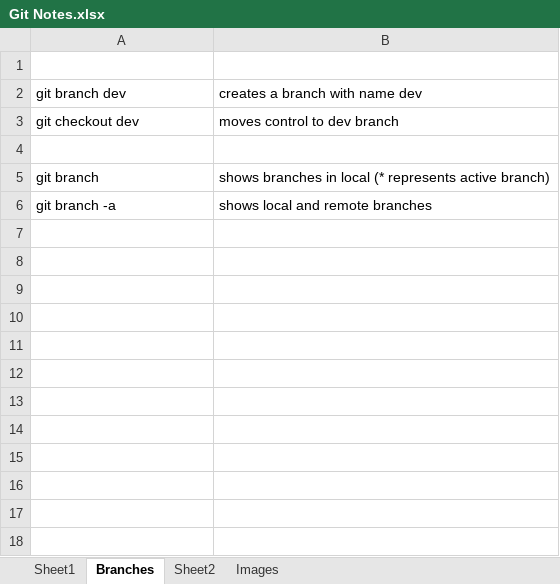
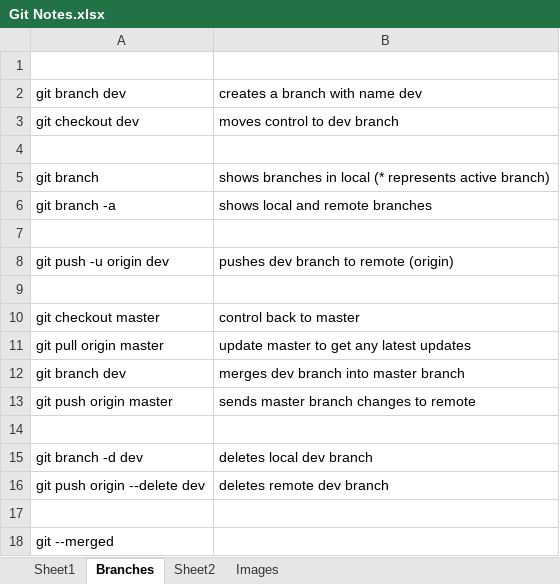
Before and after one commit to maganti99/DotNet_Notes, an Excel workbook: Git/Git Notes.xlsx, sheet Branches, drawn as a sheet; values as stored, in another font and other column widths than the file's, no borders; the diff names each change by its address in the sheet, - before the commit and + after, or states it on an @@ line.

Commit message:
Notes on branching

```diff
--- a/Git/Git Notes.xlsx (sheet Branches)
+++ b/Git/Git Notes.xlsx (sheet Branches)
+row 7: (empty)
+row 8: git push -u origin dev | pushes dev branch to remote (origin)
+row 9: (empty)
+row 10: git checkout master | control back to master
+row 11: git pull origin master | update master to get any latest updates
+row 12: git branch dev | merges dev branch into master branch
+row 13: git push origin master | sends master branch changes to remote
+row 14: (empty)
+row 15: git branch -d dev | deletes local dev branch
+row 16: git push origin --delete dev | deletes remote dev branch
+row 17: (empty)
+row 18: git --merged
```
